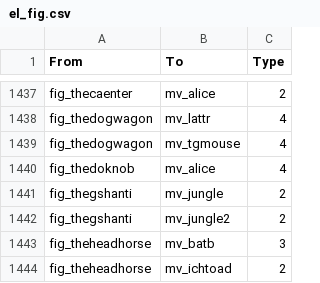
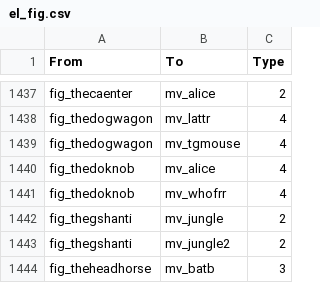
Before and after one commit to tinomarst/pixar-226305, a CSV file: daten/el_fig.csv, drawn as a sheet; only a part is shown, gaps mark what is left out; the shorter side is filled out with more unchanged rows; the diff names each change by its address in the sheet, - before the commit and + after, or states it on an @@ line.

Commit message:
Update el_fig.csv

```diff
--- a/daten/el_fig.csv
+++ b/daten/el_fig.csv
+row 1441: fig_thedoknob | mv_whofrr | 4
```
